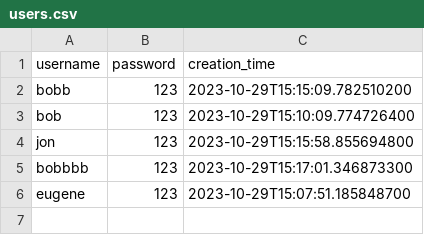
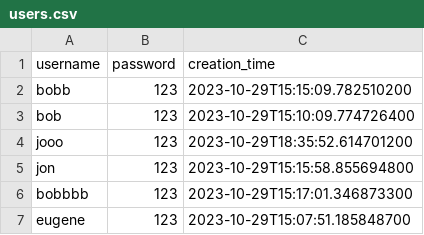
Before and after one commit to vsahni3/LucidDream.ai, a CSV file: users.csv, drawn as a sheet.

```diff
--- a/users.csv
+++ b/users.csv
@@ -3,2 +3,3 @@ bobb,123,2023-10-29T15:15:09.782510200
 bob,123,2023-10-29T15:10:09.774726400
+jooo,123,2023-10-29T18:35:52.614701200
 jon,123,2023-10-29T15:15:58.855694800
```
Also changed, not shown: 12 other files.
